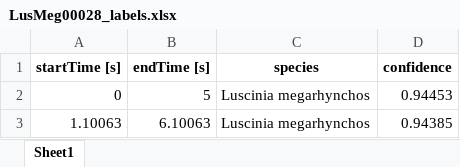
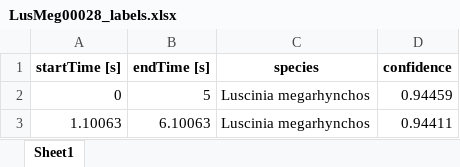
Before and after one commit to adsr71/BirdID-Europe254, an Excel workbook: example/LusMeg00028_labels.xlsx, sheet Sheet1, drawn as a sheet; values as stored, in another font and other column widths than the file's, no borders; the diff names each change by its address in the sheet, - before the commit and + after, or states it on an @@ line.

```diff
--- a/example/LusMeg00028_labels.xlsx (sheet Sheet1)
+++ b/example/LusMeg00028_labels.xlsx (sheet Sheet1)
-D2 (confidence): 0.94453
+D2 (confidence): 0.94459
-D3 (confidence): 0.94385
+D3 (confidence): 0.94411
```
Also changed, not shown: example/3s_Concat_FriCoe_TurPhi_TurMer.xlsx, example/3s_Concat_FriCoe_TurPhi_TurMer_labels.xlsx, 8 other files.
